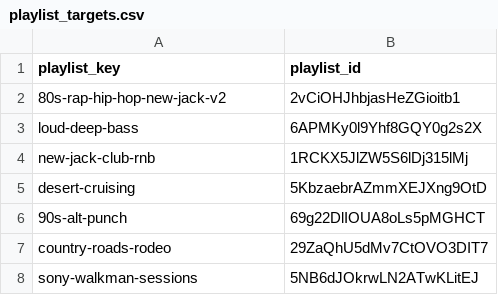
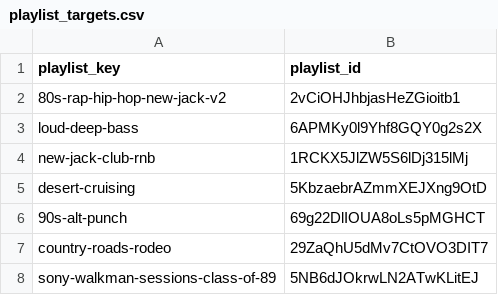
Before and after one commit to ebarber972/spotify-playlist-builder, a CSV file: config/playlist_targets.csv, drawn as a sheet.

Commit message:
chore: rename Sony Walkman playlist to Class of 89

```diff
--- a/config/playlist_targets.csv
+++ b/config/playlist_targets.csv
@@ -7,2 +7,2 @@ desert-cruising,5KbzaebrAZmmXEJXng9OtD
 country-roads-rodeo,29ZaQhU5dMv7CtOVO3DIT7
-sony-walkman-sessions,5NB6dJOkrwLN2ATwKLitEJ
+sony-walkman-sessions-class-of-89,5NB6dJOkrwLN2ATwKLitEJ
```
